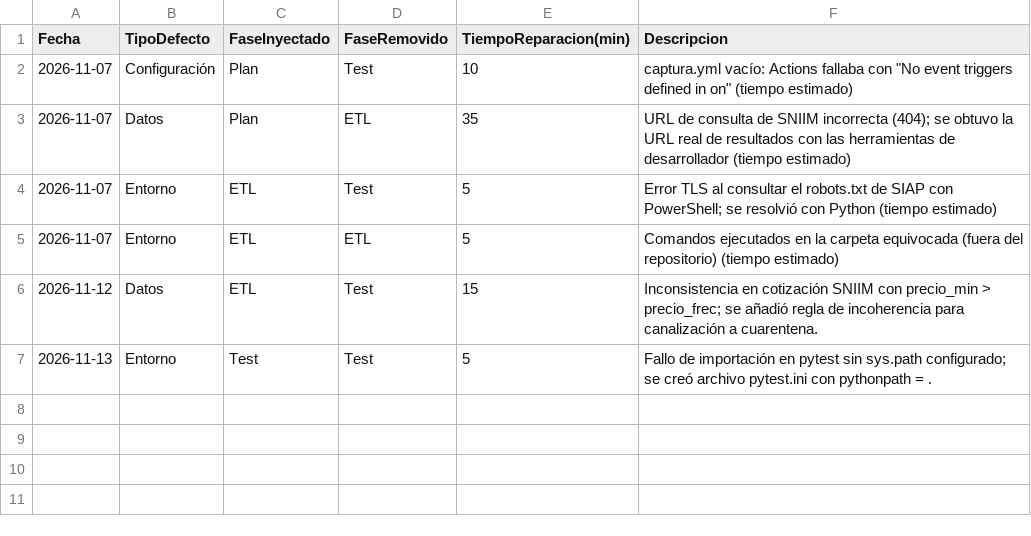
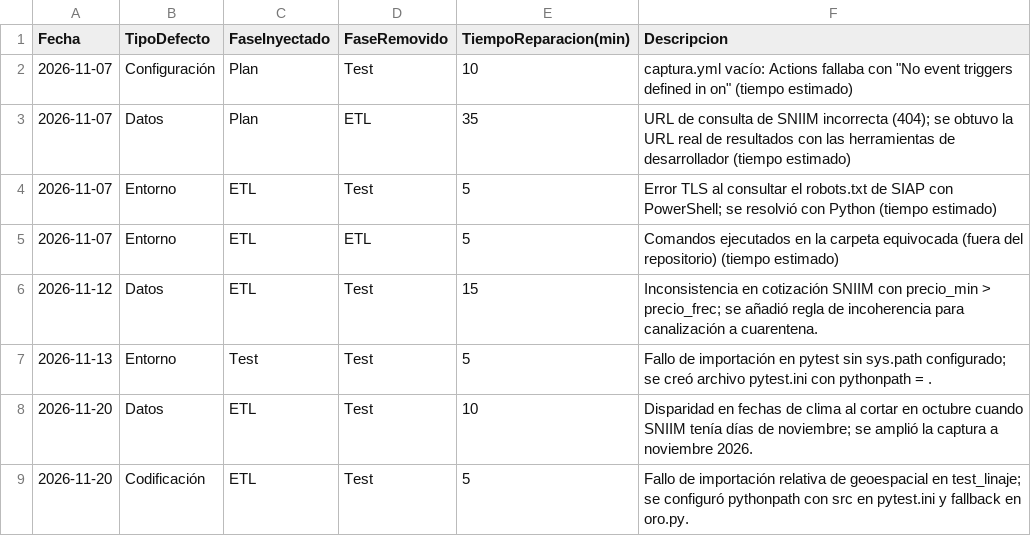
Before and after one commit to NaomiAlvarez/observatorio-limon-colima, a CSV file: calidad/defectos-Naomi.csv, drawn as a sheet; the diff names each change by its address in the sheet, - before the commit and + after, or states it on an @@ line.

```diff
--- a/calidad/defectos-Naomi.csv
+++ b/calidad/defectos-Naomi.csv
+row 8: 2026-11-20 | Datos | ETL | Test | 10 | Disparidad en fechas de clima al cortar en octubre cuando SNIIM tenía días de noviembre; se amplió la captura a noviembre 2026.
+row 9: 2026-11-20 | Codificación | ETL | Test | 5 | Fallo de importación relativa de geoespacial en test_linaje; se configuró pythonpath con src en pytest.ini y fallback en oro.py.
```
Also changed, not shown: calidad/tiempo-Naomi.csv, data/cuarentena/sniim_diario.csv, 39 other files.
